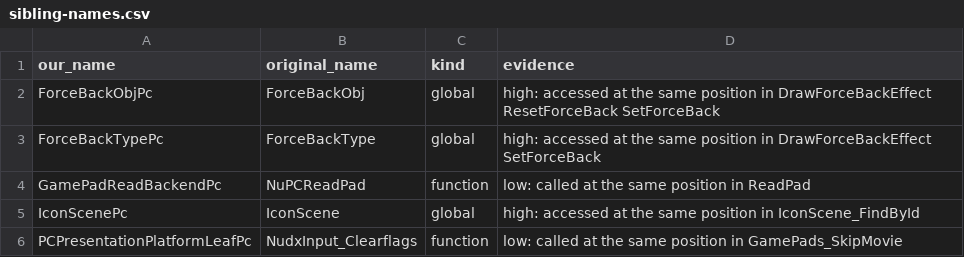
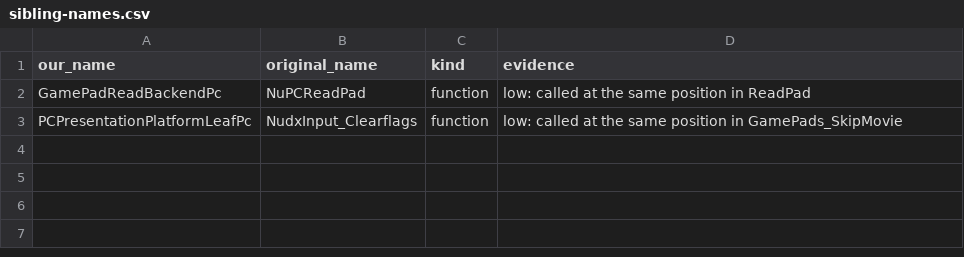
Before and after one commit to opensagadev/saga-pc, a CSV file: config/sibling-names.csv, drawn as a sheet.

```diff
--- a/config/sibling-names.csv
+++ b/config/sibling-names.csv
@@ -1,6 +1,3 @@
 our_name,original_name,kind,evidence
-ForceBackObjPc,ForceBackObj,global,high: accessed at the same position in DrawForceBackEffect ResetForceBack SetForceBack
-ForceBackTypePc,ForceBackType,global,high: accessed at the same position in DrawForceBackEffect SetForceBack
 GamePadReadBackendPc,NuPCReadPad,function,low: called at the same position in ReadPad
-IconScenePc,IconScene,global,high: accessed at the same position in IconScene_FindById
 PCPresentationPlatformLeafPc,NudxInput_Clearflags,function,low: called at the same position in GamePads_SkipMovie
```
Also changed, not shown: 9 other files.
